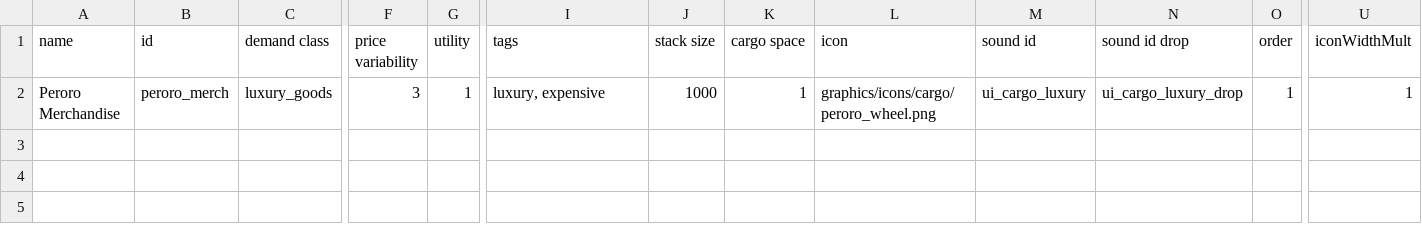
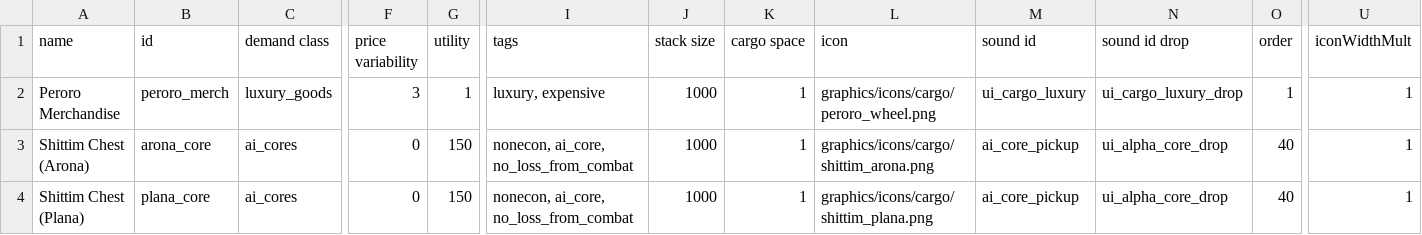
Before and after one commit to Strygon/BlueArchiveStarSector, a CSV file: data/campaign/commodities.csv, drawn as a sheet; only a part is shown, gaps mark what is left out; rows hold the shown columns only; the diff names each change by its address in the sheet, - before the commit and + after, or states it on an @@ line.

Commit message:
Added Arona and Plana as AI Officers
The two Shittim AIs, Arona and Plana, are now in the game as AI Core-style items that can be plugged into ships as AI Officers. Currently they both use Omega Core stats.

```diff
--- a/data/campaign/commodities.csv
+++ b/data/campaign/commodities.csv
+row 3: Shittim Chest (Arona) | arona_core | ai_cores | 0 | 150 | nonecon, ai_core, no_loss_from_combat | 1000 | 1 | graphics/icons/cargo/shittim_arona.png | ai_core_pickup | ui_alpha_core_drop | 40 | 1
+row 4: Shittim Chest (Plana) | plana_core | ai_cores | 0 | 150 | nonecon, ai_core, no_loss_from_combat | 1000 | 1 | graphics/icons/cargo/shittim_plana.png | ai_core_pickup | ui_alpha_core_drop | 40 | 1
```
Also changed, not shown: 16 other files.
